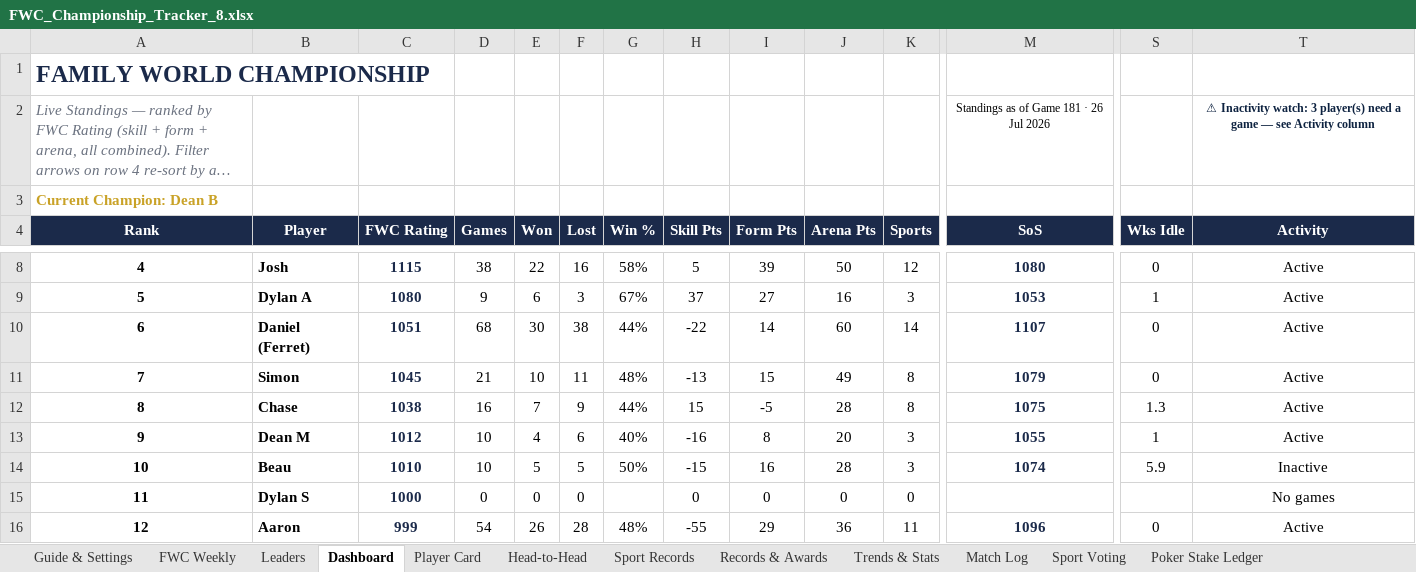
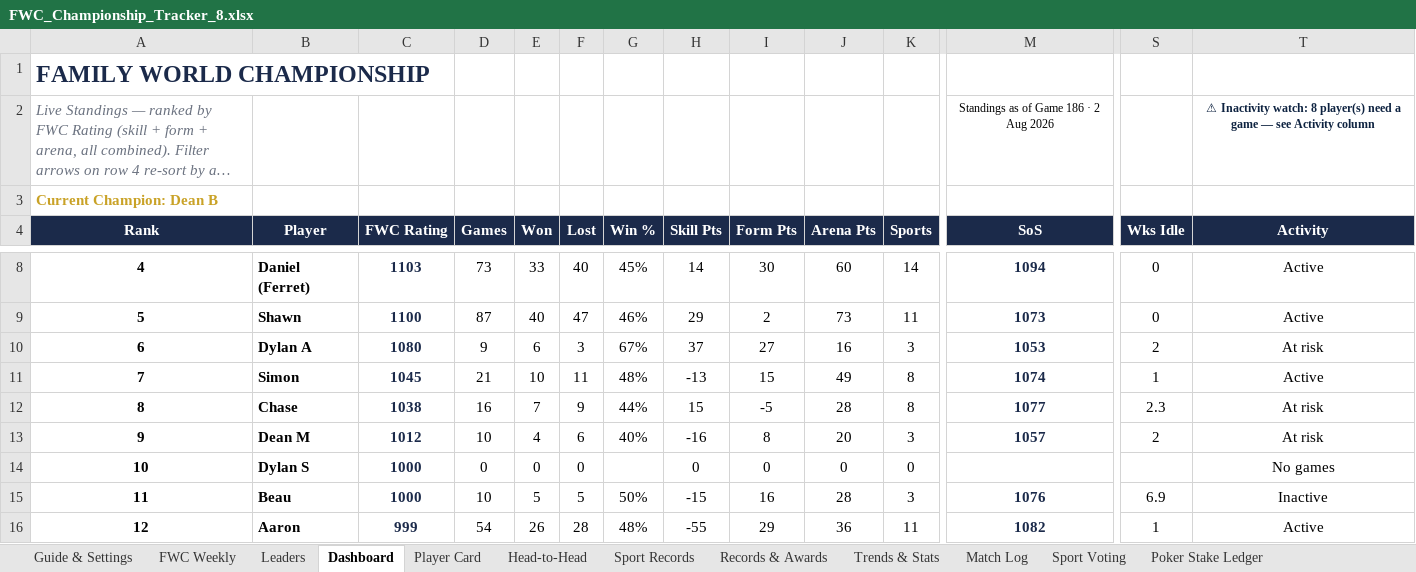
Before and after one commit to PeachyAUS/fwc, an Excel workbook: FWC_Championship_Tracker_8.xlsx, sheet Dashboard, drawn as a sheet; only a part is shown, gaps mark what is left out; long unchanged cells end in …; values as stored, in another font and other column widths than the file's, no borders; conditional formats not drawn; removed rows and columns are numbered as before the commit, all else as after; rows hold the shown columns only; the diff covers the shown part only; the diff names each change by its address in the sheet, - before the commit and + after, or states it on an @@ line.

Commit message:
Wrap, week ending 3 Aug (Shawn v Ferret duel, champ At risk), game 186 data

```diff
--- a/FWC_Championship_Tracker_8.xlsx (sheet Dashboard)
+++ b/FWC_Championship_Tracker_8.xlsx (sheet Dashboard)
-M2 (SoS): Standings as of Game 181 · 26 Jul 2026
+M2 (SoS): Standings as of Game 186 · 2 Aug 2026
-T2 (Activity): …Inactivity watch: 3 player(s) need…
+T2 (Activity): …Inactivity watch: 8 player(s) need…
-B8 (Player): Josh
+B8 (Player): Daniel (Ferret)
-C8 (FWC Rating): 1115
+C8 (FWC Rating): 1103
-D8 (Games): 38
+D8 (Games): 73
-E8 (Won): 22
+E8 (Won): 33
-F8 (Lost): 16
+F8 (Lost): 40
-G8 (Win %): 58%
+G8 (Win %): 45%
-H8 (Skill Pts): 5
+H8 (Skill Pts): 14
-I8 (Form Pts): 39
+I8 (Form Pts): 30
-J8 (Arena Pts): 50
+J8 (Arena Pts): 60
-K8 (Sports): 12
+K8 (Sports): 14
-M8 (SoS): 1080
+M8 (SoS): 1094
+row 9: 5 | Shawn | 1100 | 87 | 40 | 47 | 46% | 29 | 2 | 73 | 11 | 1073 | 0 | Active
-A10 (Rank): 5
+A10 (Rank): 6
-S10 (Wks Idle): 1
+S10 (Wks Idle): 2
-T10 (Activity): Active
+T10 (Activity): At risk
-row 10: 6 | Daniel (Ferret) | 1051 | 68 | 30 | 38 | 44% | -22 | 14 | 60 | 14 | 1107 | 0 | Active
-M11 (SoS): 1079
+M11 (SoS): 1074
-S11 (Wks Idle): 0
+S11 (Wks Idle): 1
-M12 (SoS): 1075
+M12 (SoS): 1077
-S12 (Wks Idle): 1.3
+S12 (Wks Idle): 2.3
-T12:T13 (Activity): Active
+T12:T13 (Activity): At risk
-M13 (SoS): 1055
+M13 (SoS): 1057
-S13 (Wks Idle): 1
+S13 (Wks Idle): 2
-row 14: 10 | Beau | 1010 | 10 | 5 | 5 | 50% | -15 | 16 | 28 | 3 | 1074 | 5.9 | Inactive
-A14 (Rank): 11
+A14 (Rank): 10
+row 15: 11 | Beau | 1000 | 10 | 5 | 5 | 50% | -15 | 16 | 28 | 3 | 1076 | 6.9 | Inactive
-M16 (SoS): 1096
+M16 (SoS): 1082
-S16 (Wks Idle): 0
+S16 (Wks Idle): 1
```
Also changed, not shown: 51 edited cells elsewhere in this sheet, sheet Match Log, sheet Trends & Stats, sheet Sport Records, sheet Player Card, sheet Head-to-Head, sheet Records & Awards, 1 more sheet, formulas that keep their value, hidden cells, 1 other file.
